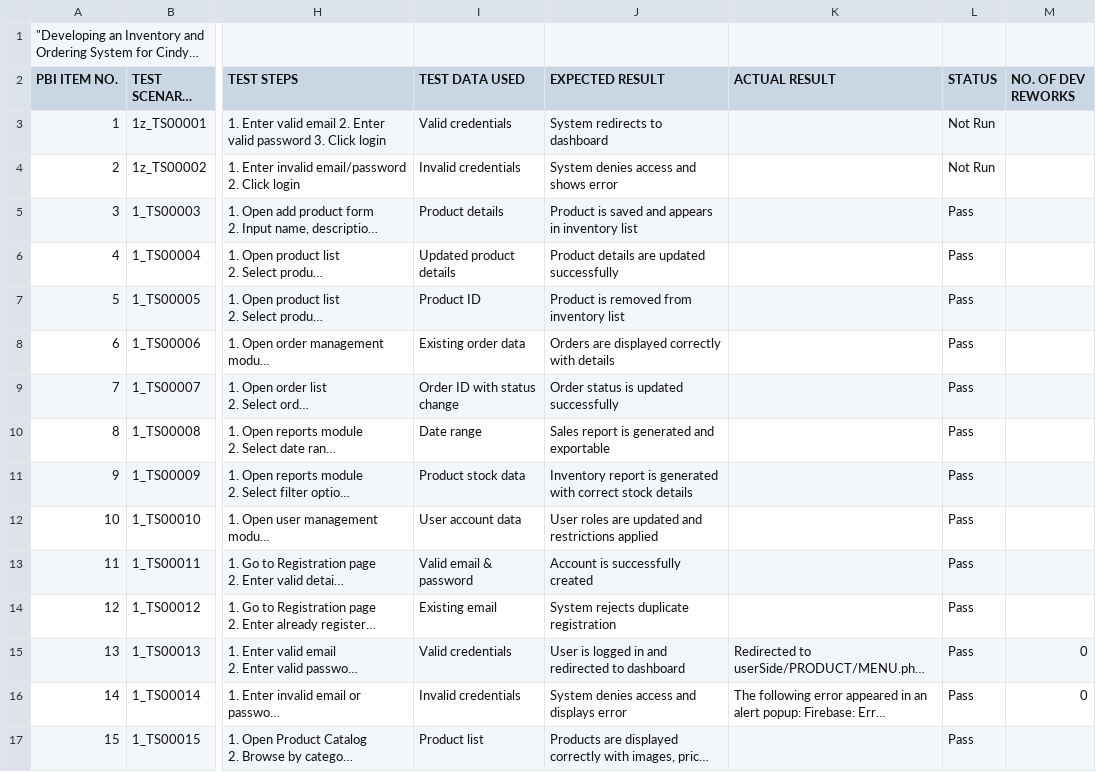
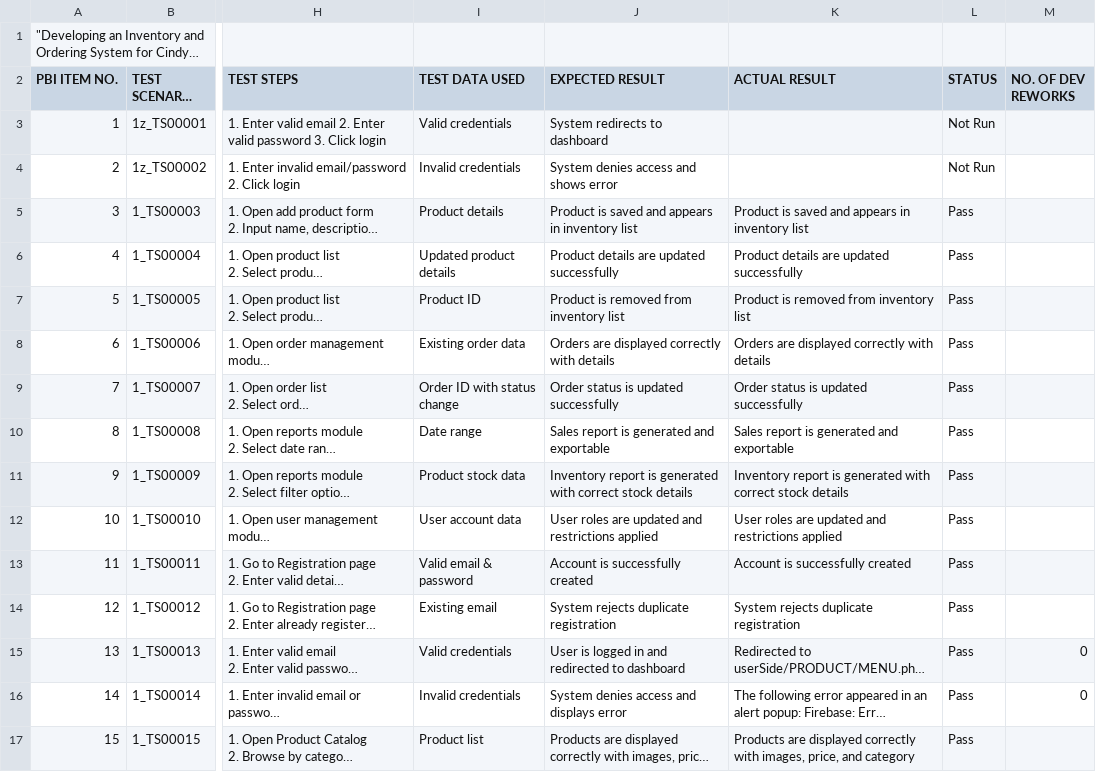
Before and after one commit to CloudMonkeyCoding/Cindys-Bakeshop, a CSV file: UAT_cindy's - UAT_Cindys Bakeshop.csv, drawn as a sheet; only a part is shown, gaps mark what is left out; long unchanged cells end in …; the diff covers the shown part only; the diff names each change by its address in the sheet, - before the commit and + after, or states it on an @@ line.

Commit message:
Populate UAT actual results

```diff
--- a/UAT_cindy's - UAT_Cindys Bakeshop.csv
+++ b/UAT_cindy's - UAT_Cindys Bakeshop.csv
-K5 (ACTUAL RESULT): (empty)
+K5 (ACTUAL RESULT): Product is saved and appears in inventory list
-K6 (ACTUAL RESULT): (empty)
+K6 (ACTUAL RESULT): Product details are updated successfully
-K7 (ACTUAL RESULT): (empty)
+K7 (ACTUAL RESULT): Product is removed from inventory list
-K8 (ACTUAL RESULT): (empty)
+K8 (ACTUAL RESULT): Orders are displayed correctly with details
-K9 (ACTUAL RESULT): (empty)
+K9 (ACTUAL RESULT): Order status is updated successfully
-K10 (ACTUAL RESULT): (empty)
+K10 (ACTUAL RESULT): Sales report is generated and exportable
-K11 (ACTUAL RESULT): (empty)
+K11 (ACTUAL RESULT): Inventory report is generated with correct stock details
-K12 (ACTUAL RESULT): (empty)
+K12 (ACTUAL RESULT): User roles are updated and restrictions applied
-K13 (ACTUAL RESULT): (empty)
+K13 (ACTUAL RESULT): Account is successfully created
-K14 (ACTUAL RESULT): (empty)
+K14 (ACTUAL RESULT): System rejects duplicate registration
-K17 (ACTUAL RESULT): (empty)
+K17 (ACTUAL RESULT): Products are displayed correctly with images, price, and category
```
Also changed, not shown: 29 edited cells elsewhere in this file.
